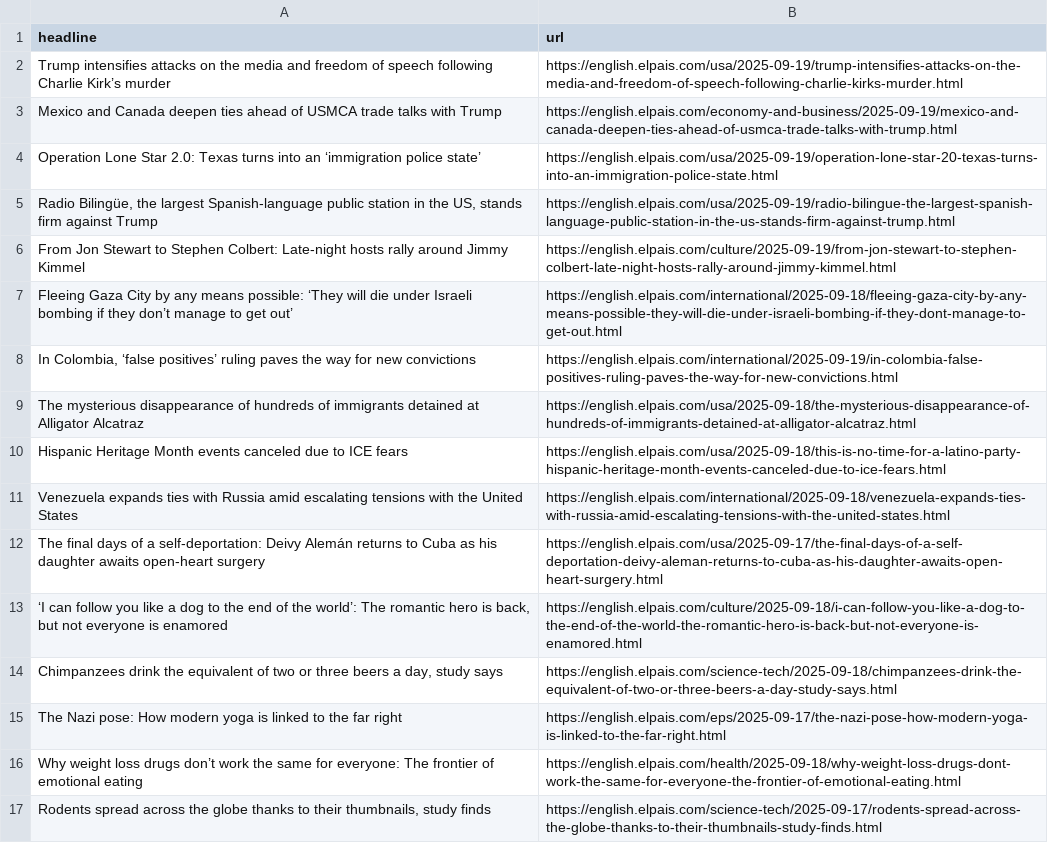
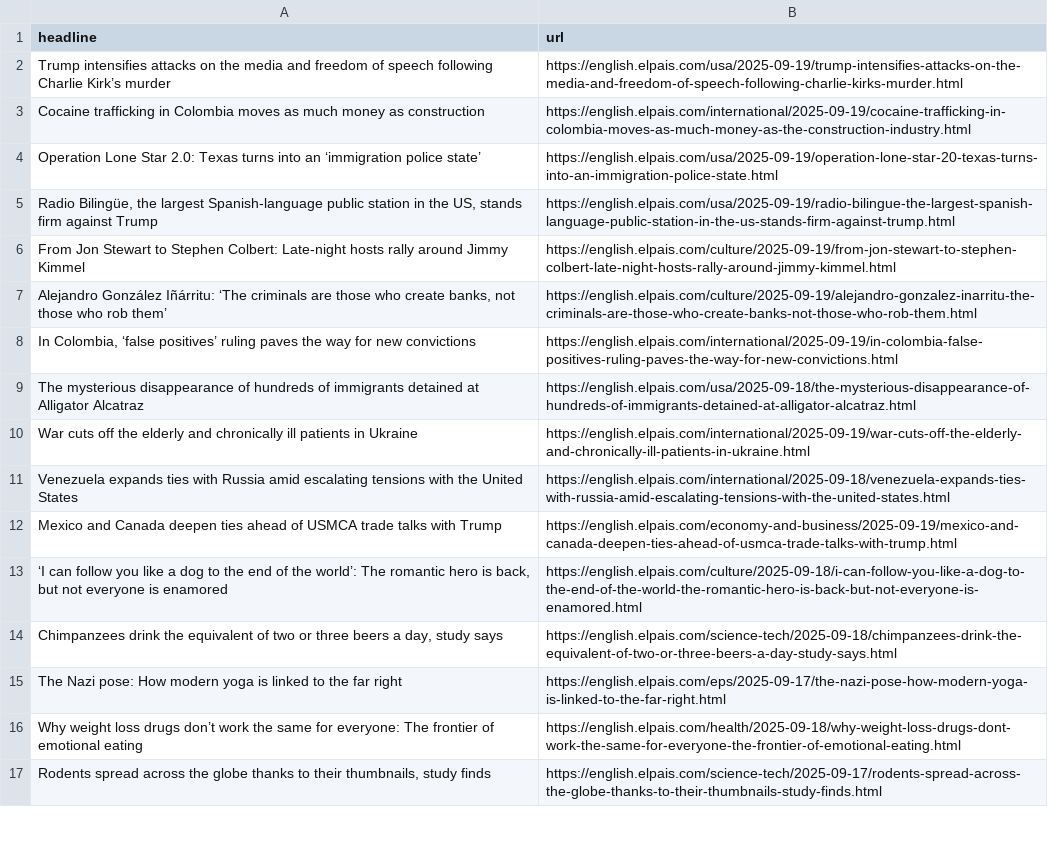
Before and after one commit to JSorrell99/el-pais-autoscraper, a CSV file: headlines.csv, drawn as a sheet; only a part is shown.

```diff
--- a/headlines.csv
+++ b/headlines.csv
@@ -2,3 +2,3 @@ headline,url
 Trump intensifies attacks on the media and freedom of speech following Charlie Kirk’s murder,https://english.elpais.com/usa/2025-09-19/trump-intensifies-attacks-on-the-media-and-freedom-of-speech-following-charlie-kirks-murder.html
-Mexico and Canada deepen ties ahead of USMCA trade talks with Trump,https://english.elpais.com/economy-and-business/2025-09-19/mexico-and-canada-deepen-ties-ahead-of-usmca-trade-talks-with-trump.html
+Cocaine trafficking in Colombia moves as much money as construction,https://english.elpais.com/international/2025-09-19/cocaine-trafficking-in-colombia-moves-as-much-money-as-the-construction-industry.html
 Operation Lone Star 2.0: Texas turns into an ‘immigration police state’ ,https://english.elpais.com/usa/2025-09-19/operation-lone-star-20-texas-turns-into-an-immigration-police-state.html
@@ -6,8 +6,8 @@ Operation Lone Star 2.0: Texas turns into an ‘immigration police state’ ,htt
 From Jon Stewart to Stephen Colbert: Late-night hosts rally around Jimmy Kimmel,https://english.elpais.com/culture/2025-09-19/from-jon-stewart-to-stephen-colbert-late-night-hosts-rally-around-jimmy-kimmel.html
-Fleeing Gaza City by any means possible: ‘They will die under Israeli bombing if they don’t manage to get out’ ,https://english.elpais.com/international/2025-09-18/fleeing-gaza-city-by-any-means-possible-they-will-die-under-israeli-bombing-if-they-dont-manage-to-get-out.html
+"Alejandro González Iñárritu: ‘The criminals are those who create banks, not those who rob them’",https://english.elpais.com/culture/2025-09-19/alejandro-gonzalez-inarritu-the-criminals-are-those-who-create-banks-not-those-who-rob-them.html
 "In Colombia, ‘false positives’ ruling paves the way for new convictions",https://english.elpais.com/international/2025-09-19/in-colombia-false-positives-ruling-paves-the-way-for-new-convictions.html
 The mysterious disappearance of hundreds of immigrants detained at Alligator Alcatraz,https://english.elpais.com/usa/2025-09-18/the-mysterious-disappearance-of-hundreds-of-immigrants-detained-at-alligator-alcatraz.html
-Hispanic Heritage Month events canceled due to ICE fears,https://english.elpais.com/usa/2025-09-18/this-is-no-time-for-a-latino-party-hispanic-heritage-month-events-canceled-due-to-ice-fears.html
+War cuts off the elderly and chronically ill patients in Ukraine,https://english.elpais.com/international/2025-09-19/war-cuts-off-the-elderly-and-chronically-ill-patients-in-ukraine.html
 Venezuela expands ties with Russia amid escalating tensions with the United States,https://english.elpais.com/international/2025-09-18/venezuela-expands-ties-with-russia-amid-escalating-tensions-with-the-united-states.html
-The final days of a self-deportation: Deivy Alemán returns to Cuba as his daughter awaits open-heart surgery,https://english.elpais.com/usa/2025-09-17/the-final-days-of-a-self-deportation-deivy-aleman-returns-to-cuba-as-his-daughter-awaits-open-heart-surgery.html
+Mexico and Canada deepen ties ahead of USMCA trade talks with Trump,https://english.elpais.com/economy-and-business/2025-09-19/mexico-and-canada-deepen-ties-ahead-of-usmca-trade-talks-with-trump.html
 "‘I can follow you like a dog to the end of the world’: The romantic hero is back, but not everyone is enamored",https://english.elpais.com/culture/2025-09-18/i-can-follow-you-like-a-dog-to-the-end-of-the-world-the-romantic-hero-is-back-but-not-everyone-is-enamored.html
```
